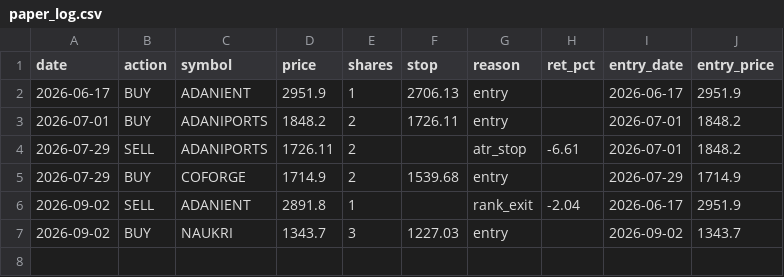
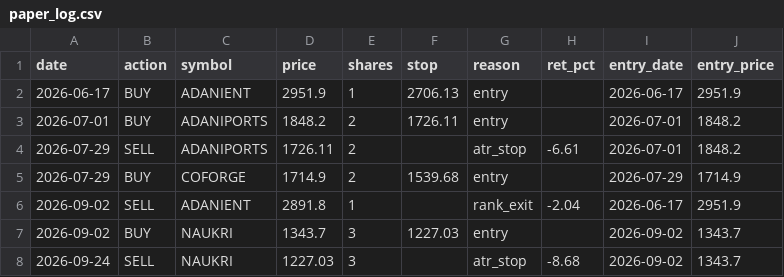
Before and after one commit to priyaselwal-hub/momentum_tracker, a CSV file: paper_data/paper_log.csv, drawn as a sheet; the diff names each change by its address in the sheet, - before the commit and + after, or states it on an @@ line.

```diff
--- a/paper_data/paper_log.csv
+++ b/paper_data/paper_log.csv
+row 8: 2026-09-24 | SELL | NAUKRI | 1227.03 | 3 |  | atr_stop | -8.68 | 2026-09-02 | 1343.7
```
Also changed, not shown: 2 other files.
